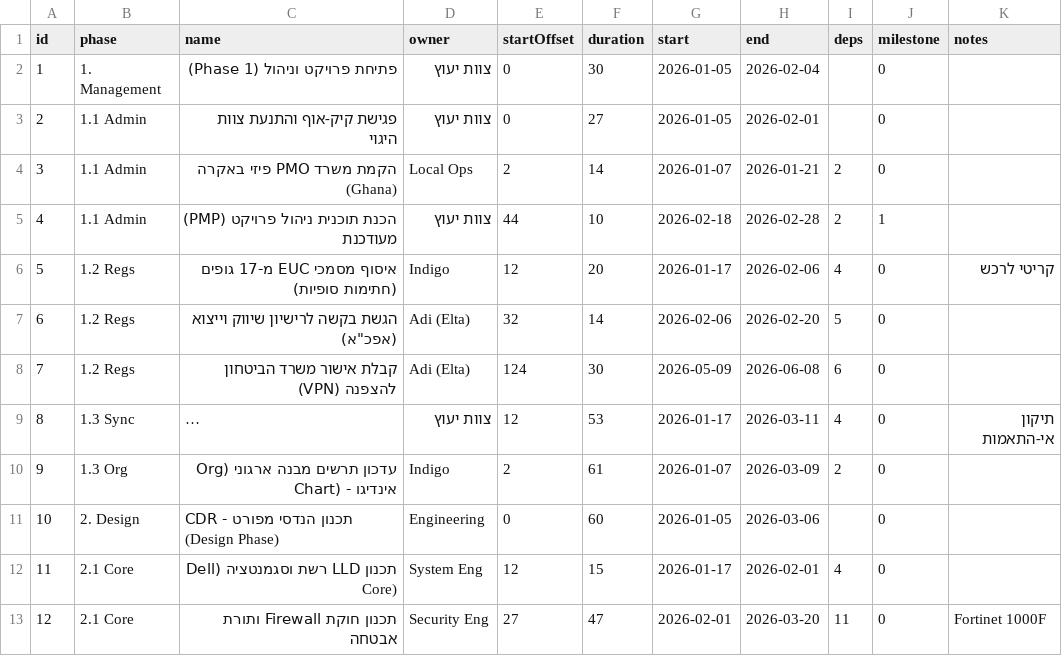
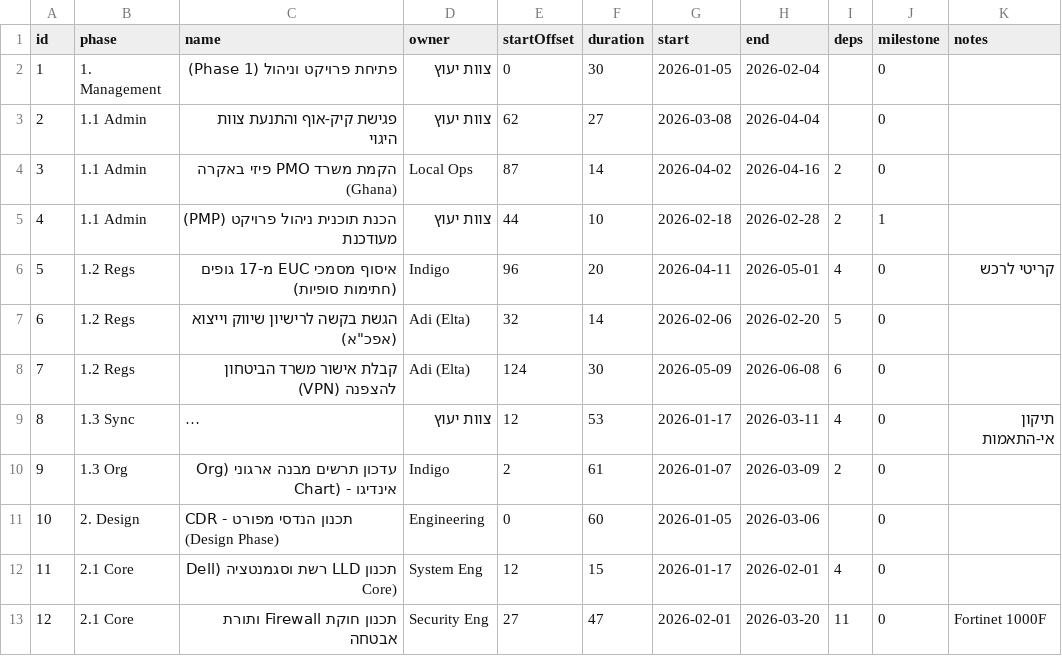
Before and after one commit to Amird1976/GANA_PM, a CSV file: tasks.csv, drawn as a sheet; only a part is shown; long unchanged cells end in ….

Commit message:
Update tasks.csv via Gantt v23 (2025-12-28T05:58:40.519Z)

```diff
--- a/tasks.csv
+++ b/tasks.csv
@@ -2,6 +2,6 @@ id,phase,name,owner,startOffset,duration,start,end,deps,milestone,notes
 1,1. Management,פתיחת פרויקט וניהול (Phase 1),צוות יעוץ,0,30,2026-01-05,2026-02-04,,0,
-2,1.1 Admin,פגישת קיק-אוף והתנעת צוות היגוי,צוות יעוץ,0,27,2026-01-05,2026-02-01,,0,
-3,1.1 Admin,הקמת משרד PMO פיזי באקרה (Ghana),Local Ops,2,14,2026-01-07,2026-01-21,2,0,
+2,1.1 Admin,פגישת קיק-אוף והתנעת צוות היגוי,צוות יעוץ,62,27,2026-03-08,2026-04-04,,0,
+3,1.1 Admin,הקמת משרד PMO פיזי באקרה (Ghana),Local Ops,87,14,2026-04-02,2026-04-16,2,0,
 4,1.1 Admin,הכנת תוכנית ניהול פרויקט (PMP) מעודכנת,צוות יעוץ,44,10,2026-02-18,2026-02-28,2,1,
-5,1.2 Regs,איסוף מסמכי EUC מ-17 גופים (חתימות סופיות),Indigo,12,20,2026-01-17,2026-02-06,4,0,קריטי לרכש
+5,1.2 Regs,איסוף מסמכי EUC מ-17 גופים (חתימות סופיות),Indigo,96,20,2026-04-11,2026-05-01,4,0,קריטי לרכש
 6,1.2 Regs,"הגשת בקשה לרישיון שיווק וייצוא (אפכ""א)",Adi (Elta),32,14,2026-02-06,2026-02-20,5,0,
```
